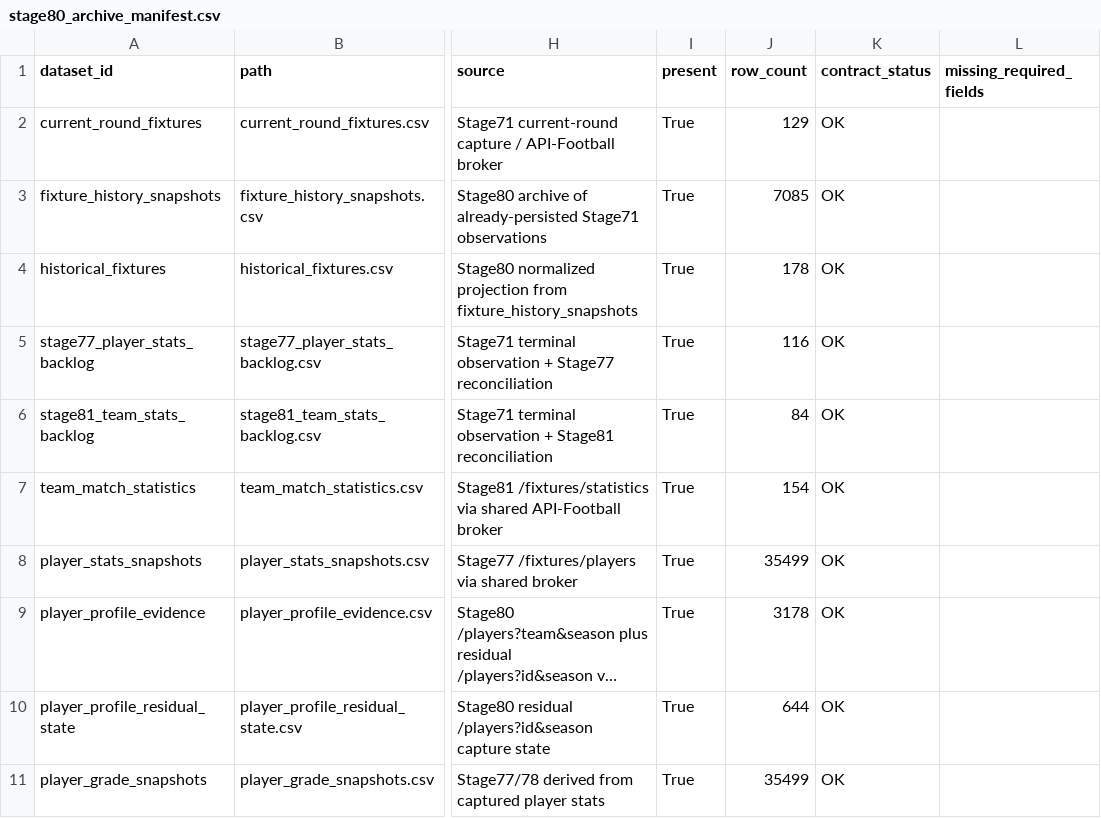
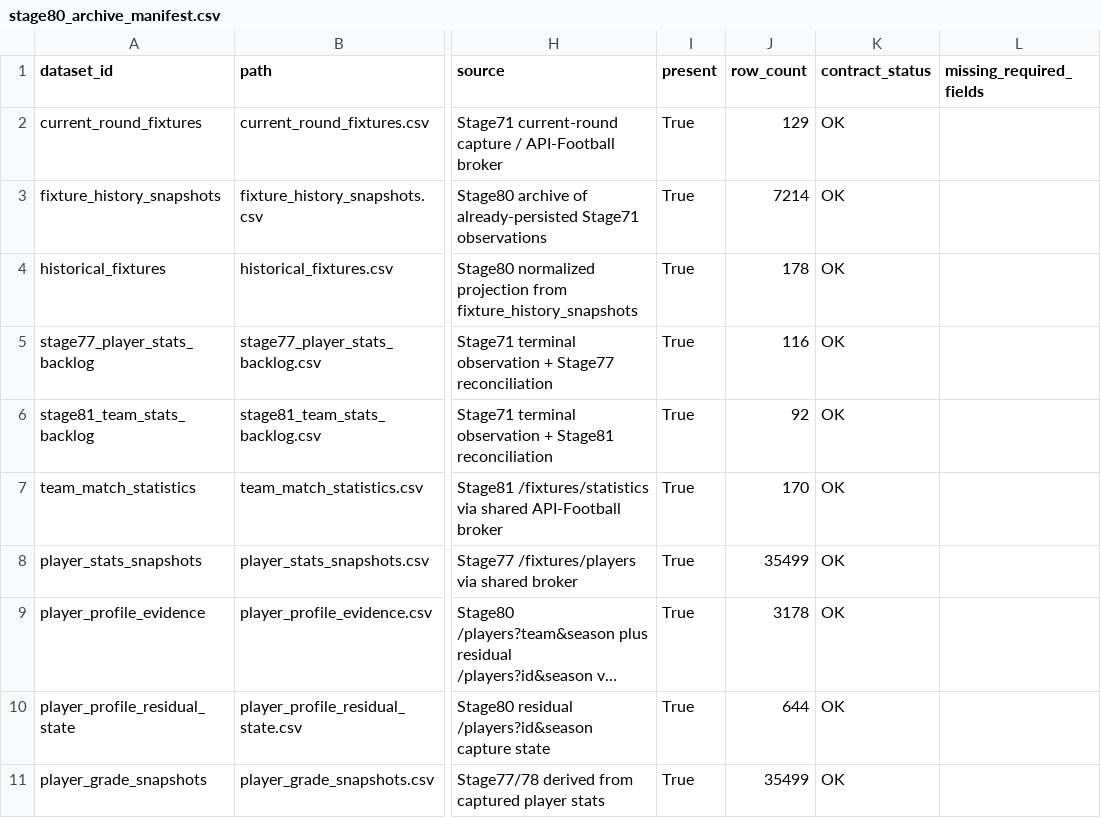
Before and after one commit to nekakoval-crypto/football-data-bridge, a CSV file: ops/stage80_archive_manifest.csv, drawn as a sheet; only a part is shown, gaps mark what is left out; long unchanged cells end in …; the diff names each change by its address in the sheet, - before the commit and + after, or states it on an @@ line.

Commit message:
Stage 80 archive layers update

```diff
--- a/ops/stage80_archive_manifest.csv
+++ b/ops/stage80_archive_manifest.csv
-J3 (row_count): 7085
+J3 (row_count): 7214
-J6 (row_count): 84
+J6 (row_count): 92
-J7 (row_count): 154
+J7 (row_count): 170
```
Also changed, not shown: 6 other files.
